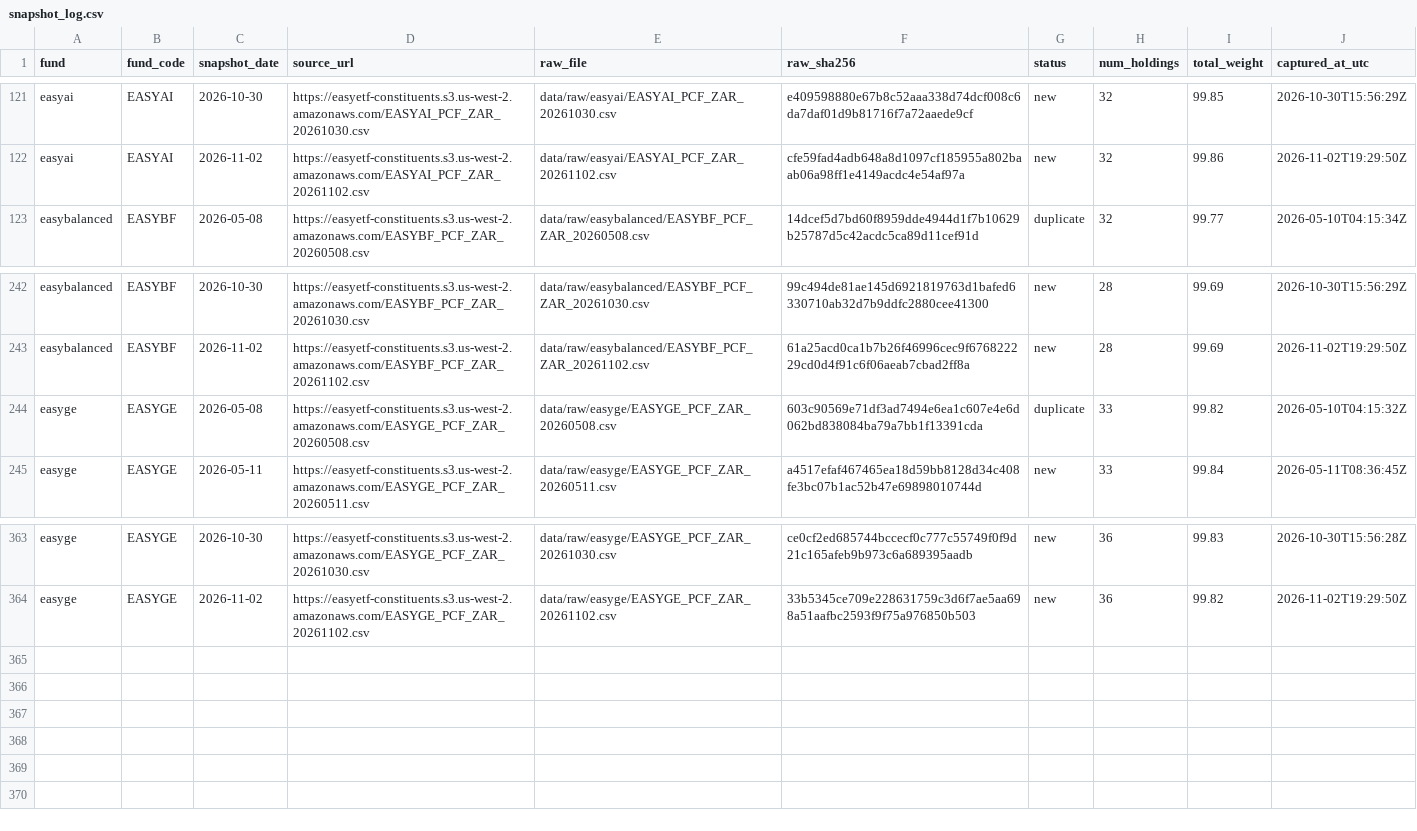
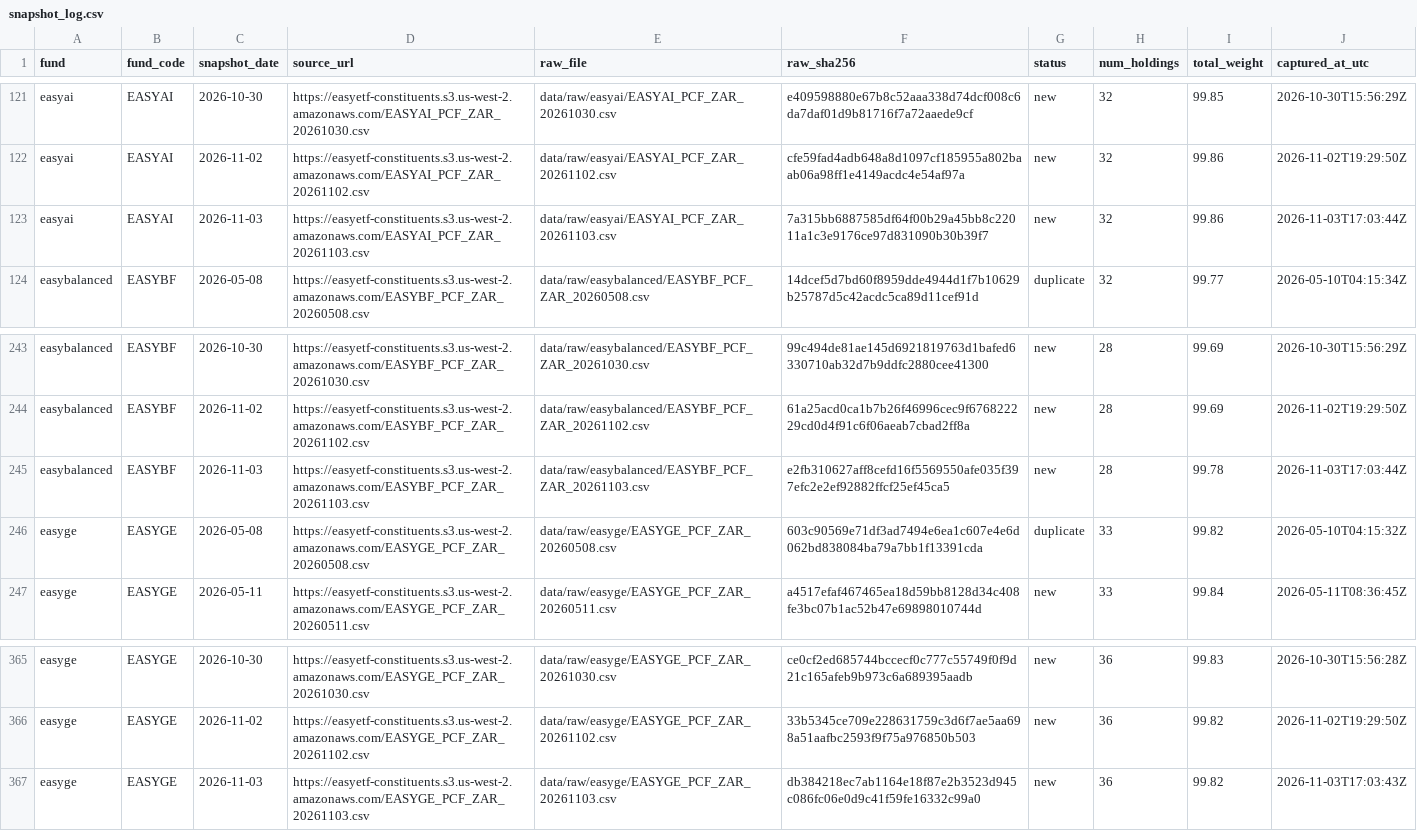
Before and after one commit to JonnIEnglish/easy-tracker, a CSV file: data/snapshot_log.csv, drawn as a sheet; only a part is shown, gaps mark what is left out.

```diff
--- a/data/snapshot_log.csv
+++ b/data/snapshot_log.csv
@@ -122,2 +122,3 @@ easyai,EASYAI,2026-10-30,https://easyetf-constituents.s3.us-west-2.amazonaws.com
 easyai,EASYAI,2026-11-02,https://easyetf-constituents.s3.us-west-2.amazonaws.com/EASYAI_PCF_ZAR_20261102.csv,data/raw/easyai/EASYAI_PCF_ZAR_20261102.csv,cfe59fad4adb648a8d1097cf185955a802baab06a98ff1e4149acdc4e54af97a,new,32,99.86,2026-11-02T19:29:50Z
+easyai,EASYAI,2026-11-03,https://easyetf-constituents.s3.us-west-2.amazonaws.com/EASYAI_PCF_ZAR_20261103.csv,data/raw/easyai/EASYAI_PCF_ZAR_20261103.csv,7a315bb6887585df64f00b29a45bb8c22011a1c3e9176ce97d831090b30b39f7,new,32,99.86,2026-11-03T17:03:44Z
 easybalanced,EASYBF,2026-05-08,https://easyetf-constituents.s3.us-west-2.amazonaws.com/EASYBF_PCF_ZAR_20260508.csv,data/raw/easybalanced/EASYBF_PCF_ZAR_20260508.csv,14dcef5d7bd60f8959dde4944d1f7b10629b25787d5c42acdc5ca89d11cef91d,duplicate,32,99.77,2026-05-10T04:15:34Z
@@ -243,2 +244,3 @@ easybalanced,EASYBF,2026-10-30,https://easyetf-constituents.s3.us-west-2.amazona
 easybalanced,EASYBF,2026-11-02,https://easyetf-constituents.s3.us-west-2.amazonaws.com/EASYBF_PCF_ZAR_20261102.csv,data/raw/easybalanced/EASYBF_PCF_ZAR_20261102.csv,61a25acd0ca1b7b26f46996cec9f676822229cd0d4f91c6f06aeab7cbad2ff8a,new,28,99.69,2026-11-02T19:29:50Z
+easybalanced,EASYBF,2026-11-03,https://easyetf-constituents.s3.us-west-2.amazonaws.com/EASYBF_PCF_ZAR_20261103.csv,data/raw/easybalanced/EASYBF_PCF_ZAR_20261103.csv,e2fb310627aff8cefd16f5569550afe035f397efc2e2ef92882ffcf25ef45ca5,new,28,99.78,2026-11-03T17:03:44Z
 easyge,EASYGE,2026-05-08,https://easyetf-constituents.s3.us-west-2.amazonaws.com/EASYGE_PCF_ZAR_20260508.csv,data/raw/easyge/EASYGE_PCF_ZAR_20260508.csv,603c90569e71df3ad7494e6ea1c607e4e6d062bd838084ba79a7bb1f13391cda,duplicate,33,99.82,2026-05-10T04:15:32Z
@@ -364 +366,2 @@ easyge,EASYGE,2026-10-30,https://easyetf-constituents.s3.us-west-2.amazonaws.com
 easyge,EASYGE,2026-11-02,https://easyetf-constituents.s3.us-west-2.amazonaws.com/EASYGE_PCF_ZAR_20261102.csv,data/raw/easyge/EASYGE_PCF_ZAR_20261102.csv,33b5345ce709e228631759c3d6f7ae5aa698a51aafbc2593f9f75a976850b503,new,36,99.82,2026-11-02T19:29:50Z
+easyge,EASYGE,2026-11-03,https://easyetf-constituents.s3.us-west-2.amazonaws.com/EASYGE_PCF_ZAR_20261103.csv,data/raw/easyge/EASYGE_PCF_ZAR_20261103.csv,db384218ec7ab1164e18f87e2b3523d945c086fc06e0d9c41f59fe16332c99a0,new,36,99.82,2026-11-03T17:03:43Z
```
Also changed, not shown: data/market_price_history.csv, data/nav_history.csv, 6 other files.
